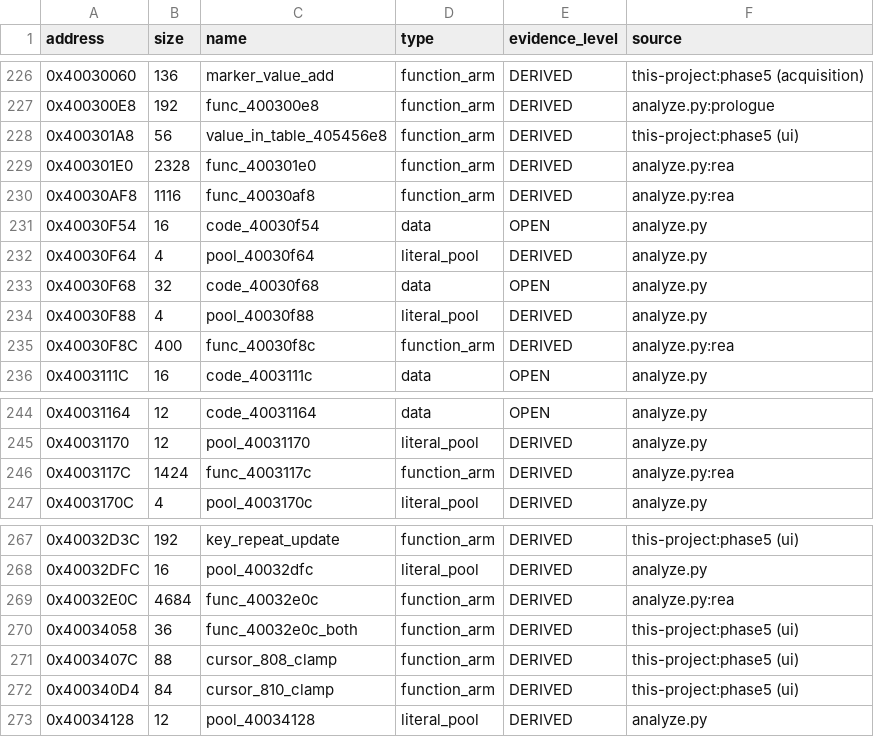
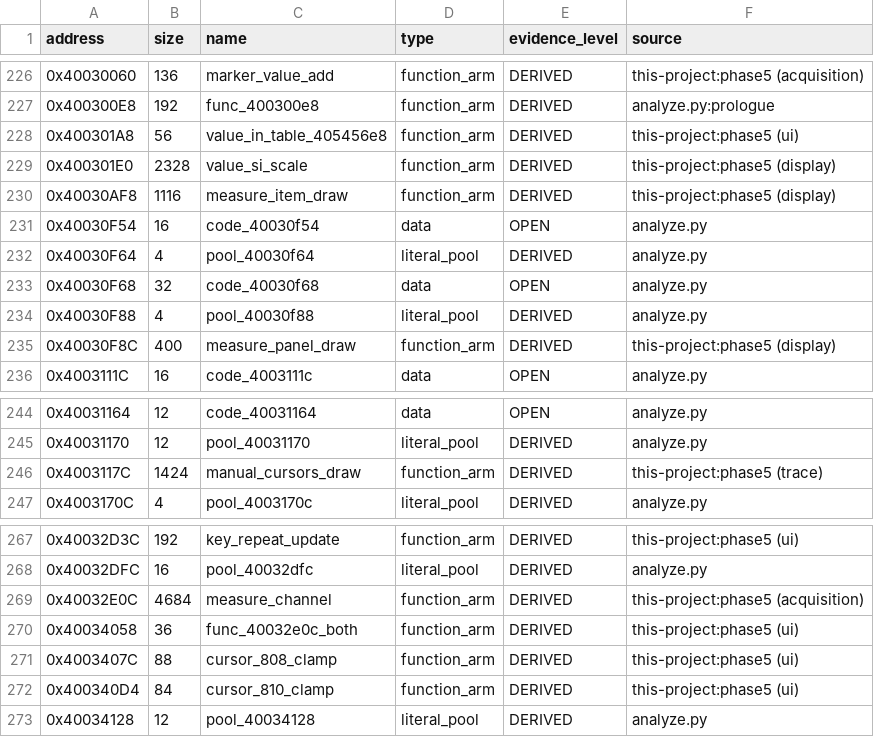
Before and after one commit to dev-marcos/dpos350p-decomp, a CSV file: symbols/symbols_2025-06-19.csv, drawn as a sheet; only a part is shown, gaps mark what is left out.

```diff
--- a/symbols/symbols_2025-06-19.csv
+++ b/symbols/symbols_2025-06-19.csv
@@ -228,4 +228,4 @@ address,size,name,type,evidence_level,source
 0x400301A8,56,value_in_table_405456e8,function_arm,DERIVED,this-project:phase5 (ui)
-0x400301E0,2328,func_400301e0,function_arm,DERIVED,analyze.py:rea
-0x40030AF8,1116,func_40030af8,function_arm,DERIVED,analyze.py:rea
+0x400301E0,2328,value_si_scale,function_arm,DERIVED,this-project:phase5 (display)
+0x40030AF8,1116,measure_item_draw,function_arm,DERIVED,this-project:phase5 (display)
 0x40030F54,16,code_40030f54,data,OPEN,analyze.py
@@ -234,3 +234,3 @@ address,size,name,type,evidence_level,source
 0x40030F88,4,pool_40030f88,literal_pool,DERIVED,analyze.py
-0x40030F8C,400,func_40030f8c,function_arm,DERIVED,analyze.py:rea
+0x40030F8C,400,measure_panel_draw,function_arm,DERIVED,this-project:phase5 (display)
 0x4003111C,16,code_4003111c,data,OPEN,analyze.py
@@ -245,3 +245,3 @@ address,size,name,type,evidence_level,source
 0x40031170,12,pool_40031170,literal_pool,DERIVED,analyze.py
-0x4003117C,1424,func_4003117c,function_arm,DERIVED,analyze.py:rea
+0x4003117C,1424,manual_cursors_draw,function_arm,DERIVED,this-project:phase5 (trace)
 0x4003170C,4,pool_4003170c,literal_pool,DERIVED,analyze.py
@@ -268,3 +268,3 @@ address,size,name,type,evidence_level,source
 0x40032DFC,16,pool_40032dfc,literal_pool,DERIVED,analyze.py
-0x40032E0C,4684,func_40032e0c,function_arm,DERIVED,analyze.py:rea
+0x40032E0C,4684,measure_channel,function_arm,DERIVED,this-project:phase5 (acquisition)
 0x40034058,36,func_40032e0c_both,function_arm,DERIVED,this-project:phase5 (ui)
```
Also changed, not shown: symbols/manual.csv, 15 other files.
